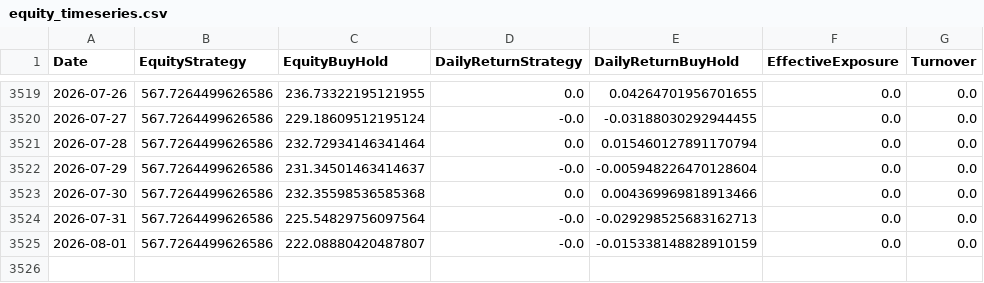
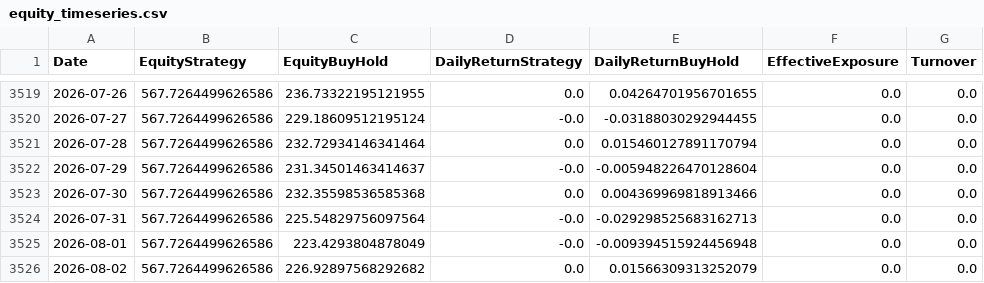
Before and after one commit to giuse2003/ETH_Prudential_Signal, a CSV file: docs/equity_timeseries.csv, drawn as a sheet; only a part is shown, gaps mark what is left out.

```diff
--- a/docs/equity_timeseries.csv
+++ b/docs/equity_timeseries.csv
@@ -3524,2 +3524,3 @@ Date,EquityStrategy,EquityBuyHold,DailyReturnStrategy,DailyReturnBuyHold,Effecti
 2026-07-31,567.7264499626586,225.54829756097564,-0.0,-0.029298525683162713,0.0,0.0
-2026-08-01,567.7264499626586,222.08880420487807,-0.0,-0.015338148828910159,0.0,0.0
+2026-08-01,567.7264499626586,223.4293804878049,-0.0,-0.009394515924456948,0.0,0.0
+2026-08-02,567.7264499626586,226.92897568292682,0.0,0.01566309313252079,0.0,0.0
```
Also changed, not shown: docs/historical_signals.csv, docs/raw_candles.csv, 6 other files.
